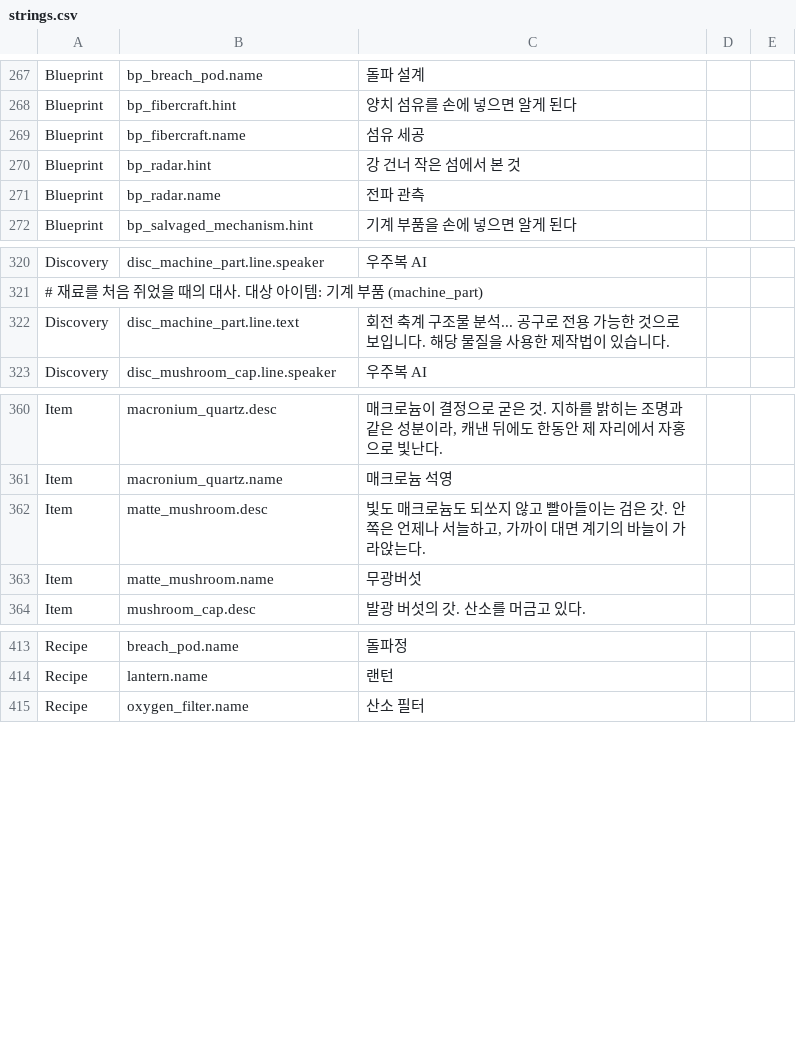
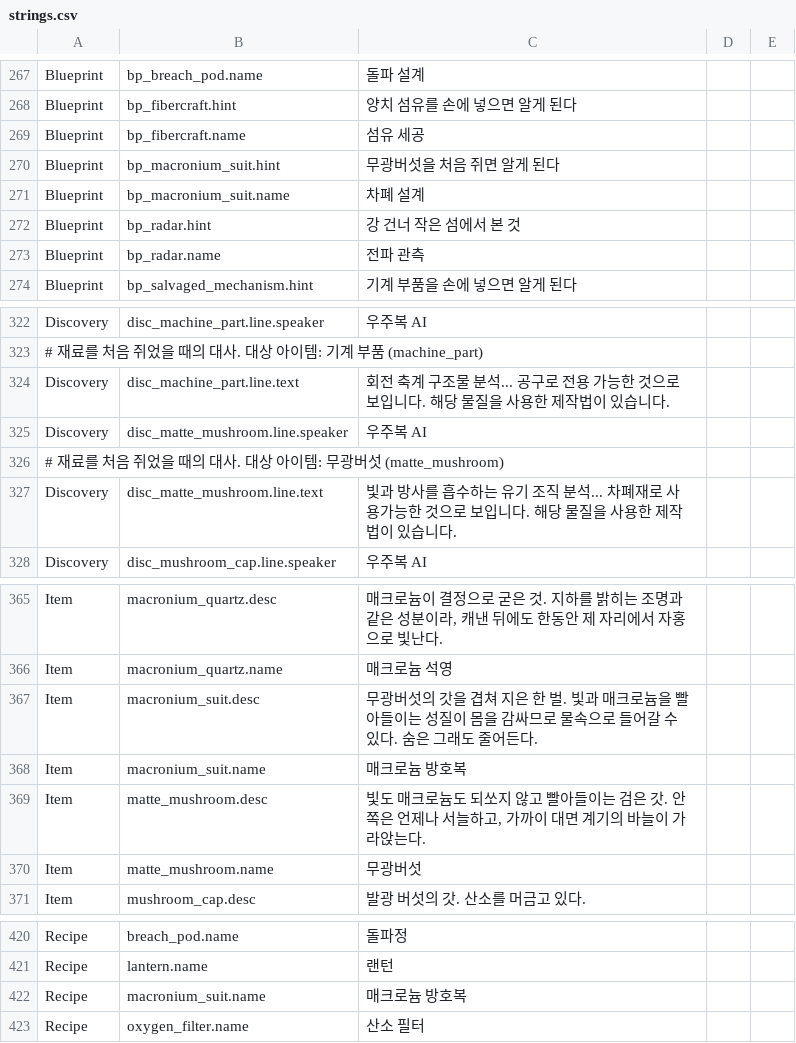
Before and after one commit to rtq9731/SurviveProject, a CSV file: SurviveProject/Assets/Resources/Localization/strings.csv, drawn as a sheet; only a part is shown, gaps mark what is left out.

Commit message:
매크로늄 방호복 — 물속으로 들어가는 세 번째 관문 (스펙 §8-1)
관문 판정을 기존 문법 위에 얹었다. EnvironmentHazard.Submersion(크기 = 통로를
지나는 시간, 초)과 TraversalGear.MacroniumSuit(용량 = 물속에서 버티는 시간)를
더하고, 판정은 EnvironmentThreat의 "종류가 맞는가 · 용량이 크기 이상인가" 둘을
그대로 쓴다. DiveRule은 그 답을 잠수의 말로 옮길 뿐 새 규칙을 만들지 않는다 —
MacroniumContact이 액면에서 잡은 자세와 같다.

수영은 관문이 아니라 학습 장치이므로 Depth를 그대로 두고 Submersion을 따로
세웠다. 숨을 아무리 오래 참아도 통로는 장비 없이 열리지 않는다.

환경은 죽이지 않고 생물만 죽인다. 액면은 밟으면 죽이지만 잠수 통로는 밀어낸다 —
DiveGateService가 MacroniumContactService와 정확히 뒤집힌 짝으로, 지날 수 없을
때 발밑에 판을 깐다. DiveOutcome에 죽음이 없다는 것을 열거형 전수로 못 박았다.

수치는 확정하지 않고 DiveRule 한곳에 손잡이 여섯으로 모았다. 첫 잠수 통로 길이는
역산으로 나온다 — 산소 100 / 방호복 초당 2.5 = 40초, 도착 잔량 10%를 목표로
36초 = 115.2m(편도).

무광버섯 발견 대사를 넣었다. 직전 라운드가 세운 양방향 게이트가 제작법이 생기는
순간 대사를 요구했고, 그 초안을 그대로 옮겼다.

TraversalGear에 값을 사이에 끼우면서 돌파정 에셋의 gear가 4에서 5로 밀렸다.
BridgeRetirementTests의 정합 표가 그것을 잡았고 함께 고쳤다.

EditMode 1431 -> 1488.

```diff
--- a/SurviveProject/Assets/Resources/Localization/strings.csv
+++ b/SurviveProject/Assets/Resources/Localization/strings.csv
@@ -271,2 +271,4 @@ Blueprint,bp_fibercraft.hint,양치 섬유를 손에 넣으면 알게 된다,,
 Blueprint,bp_fibercraft.name,섬유 세공,,
+Blueprint,bp_macronium_suit.hint,무광버섯을 처음 쥐면 알게 된다,,
+Blueprint,bp_macronium_suit.name,차폐 설계,,
 Blueprint,bp_radar.hint,강 건너 작은 섬에서 본 것,,
@@ -324,2 +326,5 @@ Discovery,disc_machine_part.line.speaker,우주복 AI,,
 Discovery,disc_machine_part.line.text,회전 축계 구조물 분석... 공구로 전용 가능한 것으로 보입니다. 해당 물질을 사용한 제작법이 있습니다.,,
+Discovery,disc_matte_mushroom.line.speaker,우주복 AI,,
+#   재료를 처음 쥐었을 때의 대사. 대상 아이템: 무광버섯 (matte_mushroom)
+Discovery,disc_matte_mushroom.line.text,빛과 방사를 흡수하는 유기 조직 분석... 차폐재로 사용가능한 것으로 보입니다. 해당 물질을 사용한 제작법이 있습니다.,,
 Discovery,disc_mushroom_cap.line.speaker,우주복 AI,,
@@ -363,2 +368,4 @@ Item,macronium_quartz.desc,"매크로늄이 결정으로 굳은 것. 지하를
 Item,macronium_quartz.name,매크로늄 석영,,
+Item,macronium_suit.desc,무광버섯의 갓을 겹쳐 지은 한 벌. 빛과 매크로늄을 빨아들이는 성질이 몸을 감싸므로 물속으로 들어갈 수 있다. 숨은 그래도 줄어든다.,,
+Item,macronium_suit.name,매크로늄 방호복,,
 Item,matte_mushroom.desc,"빛도 매크로늄도 되쏘지 않고 빨아들이는 검은 갓. 안쪽은 언제나 서늘하고, 가까이 대면 계기의 바늘이 가라앉는다.",,
@@ -416,2 +423,3 @@ Recipe,breach_pod.name,돌파정,,
 Recipe,lantern.name,랜턴,,
+Recipe,macronium_suit.name,매크로늄 방호복,,
 Recipe,oxygen_filter.name,산소 필터,,
```
Also changed, not shown: 34 other files.
